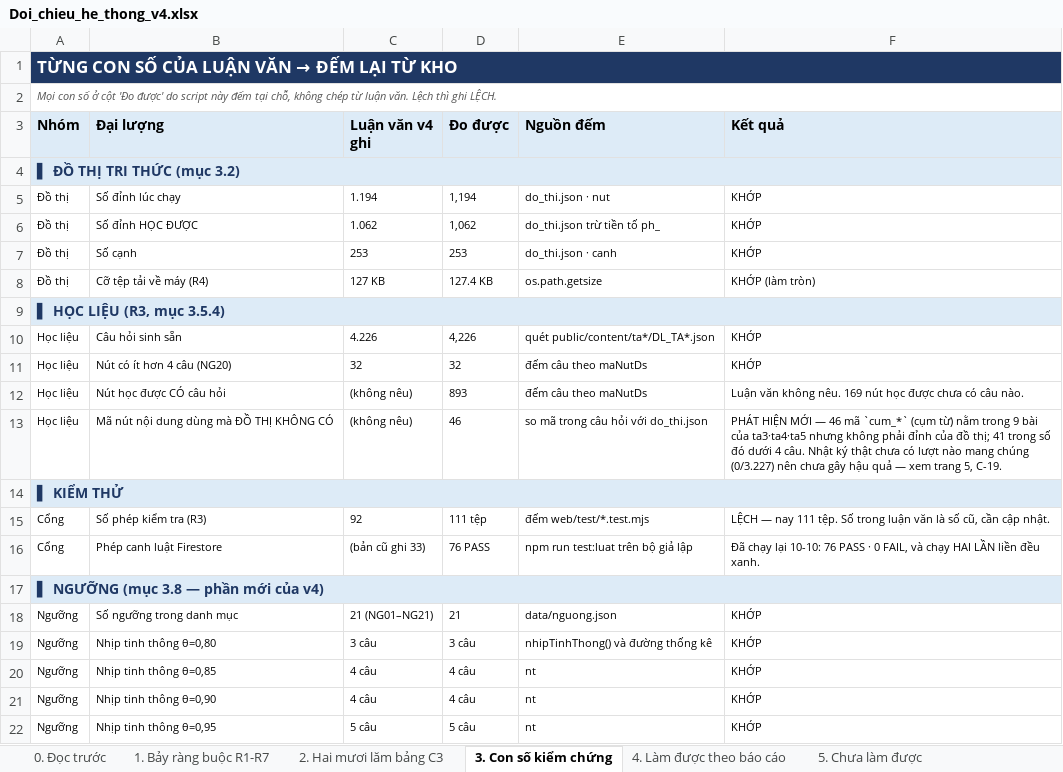
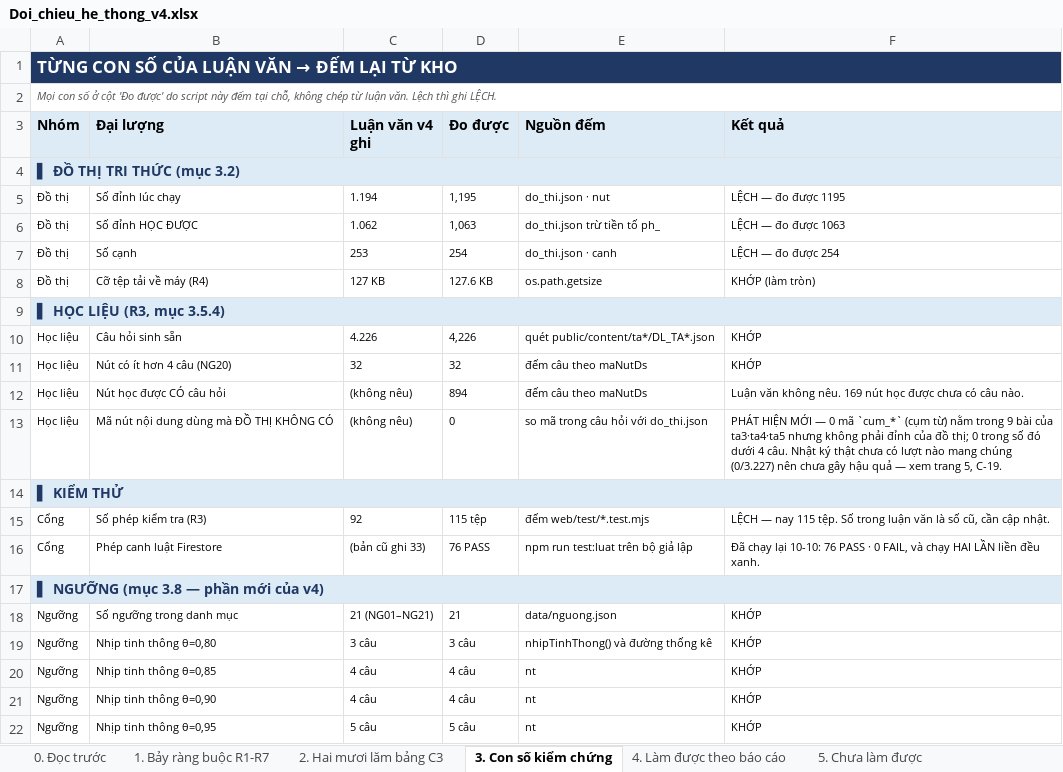
Before and after one commit to mobiluckvn/toan, an Excel workbook: docs/Doi_chieu_he_thong_v4.xlsx, sheet 3. Con số kiểm chứng, drawn as a sheet; only a part is shown; values as stored, in another font and other column widths than the file's, no borders; the diff names each change by its address in the sheet, - before the commit and + after, or states it on an @@ line.

```diff
--- a/docs/Doi_chieu_he_thong_v4.xlsx (sheet 3. Con số kiểm chứng)
+++ b/docs/Doi_chieu_he_thong_v4.xlsx (sheet 3. Con số kiểm chứng)
-D5 (Đo được): 1,194
+D5 (Đo được): 1,195
-F5 (Kết quả): KHỚP
+F5 (Kết quả): LỆCH — đo được 1195
-D6 (Đo được): 1,062
+D6 (Đo được): 1,063
-F6 (Kết quả): KHỚP
+F6 (Kết quả): LỆCH — đo được 1063
-D7 (Đo được): 253
+D7 (Đo được): 254
-F7 (Kết quả): KHỚP
+F7 (Kết quả): LỆCH — đo được 254
-D8 (Đo được): 127.4 KB
+D8 (Đo được): 127.6 KB
-D12 (Đo được): 893
+D12 (Đo được): 894
-D13 (Đo được): 46
+D13 (Đo được): 0
-F13 (Kết quả): …MỚI — 46 mã `cum_*` (cụm từ) nằm trong 9 bài của ta3·ta4·ta5 nhưng không phải đỉnh của đồ thị; 41 trong số…
+F13 (Kết quả): …MỚI — 0 mã `cum_*` (cụm từ) nằm trong 9 bài của ta3·ta4·ta5 nhưng không phải đỉnh của đồ thị; 0 trong số…
-D15 (Đo được): 111 tệp
+D15 (Đo được): 115 tệp
-F15 (Kết quả): …— nay 111 tệp. Số…
+F15 (Kết quả): …— nay 115 tệp. Số…
```
Also changed, not shown: sheet 8. Việc nên làm tiếp, sheet 5. Chưa làm được, sheet 1. Bảy ràng buộc R1-R7, sheet 2. Hai mươi lăm bảng C3, sheet 7. Độ đo & kịch bản, sheet 6. Làm THÊM ngoài báo cáo, 1 other file.
